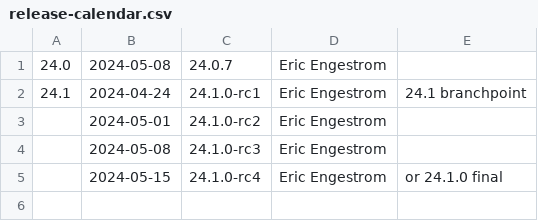
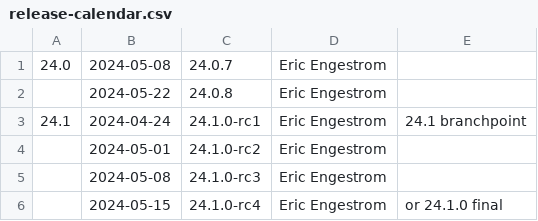
Before and after one commit to joshuaswarren/mesa-1, a CSV file: docs/release-calendar.csv, drawn as a sheet.

Commit message:
docs: add an extra 24.0.x release
To make up for the 2 weeks delay with the 24.1 branchpoint

Part-of: <https://gitlab.freedesktop.org/mesa/mesa/-/merge_requests/28907>

```diff
--- a/docs/release-calendar.csv
+++ b/docs/release-calendar.csv
@@ -1,2 +1,3 @@
 24.0,2024-05-08,24.0.7,Eric Engestrom
+,2024-05-22,24.0.8,Eric Engestrom
 24.1,2024-04-24,24.1.0-rc1,Eric Engestrom,24.1 branchpoint
```
